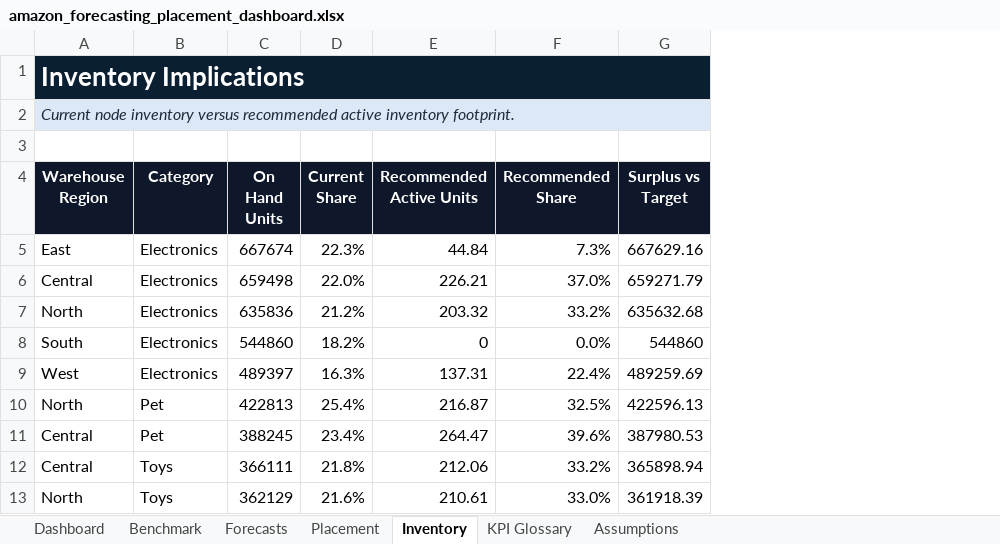
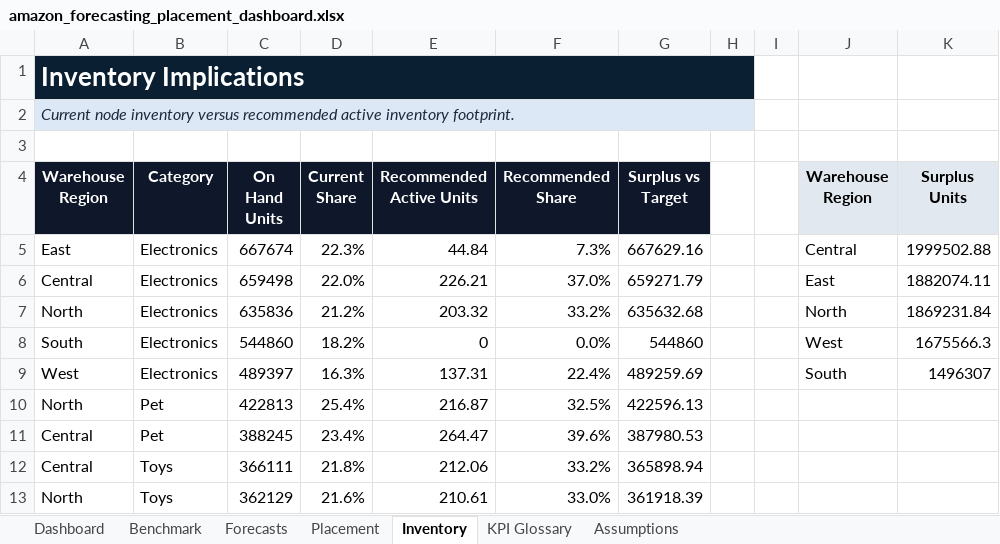
Before and after one commit to mamphey-hub/Amazon_damand-inventory_placement, an Excel workbook: forecasting-and-placement solution/outputs/amazon_forecasting_placement_dashboard.xlsx, sheet Inventory, drawn as a sheet; only a part is shown; values as stored, in another font and other column widths than the file's, no borders; charts and pictures and conditional formats and table styles not drawn; the diff names each change by its address in the sheet, - before the commit and + after, or states it on an @@ line.

```diff
--- a/forecasting-and-placement solution/outputs/amazon_forecasting_placement_dashboard.xlsx (sheet Inventory)
+++ b/forecasting-and-placement solution/outputs/amazon_forecasting_placement_dashboard.xlsx (sheet Inventory)
+column H, empty
+column I, empty
+column J (Warehouse Region), rows 5-9: Central | East | North | West | South
+column K (Surplus Units), rows 5-9: 1999502.88 | 1882074.11 | 1869231.84 | 1675566.3 | 1496307
```
Also changed, not shown: sheet Forecasts, sheet Placement, sheet Benchmark, sheet Dashboard, charts or pictures, 1 other file.
